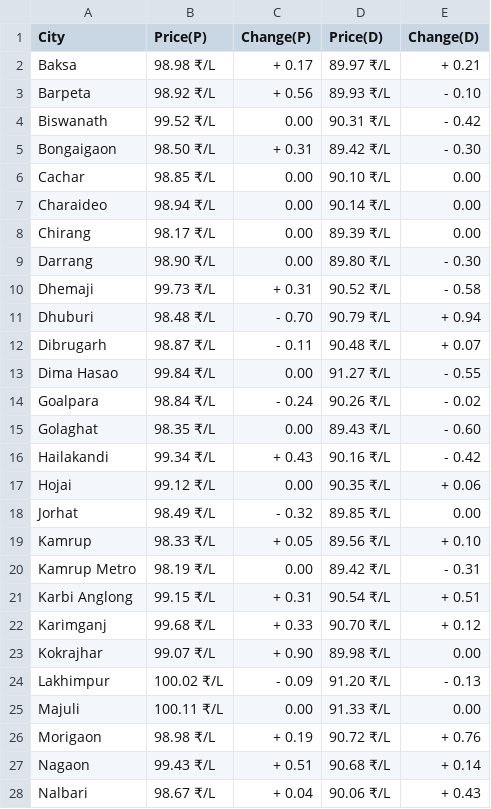
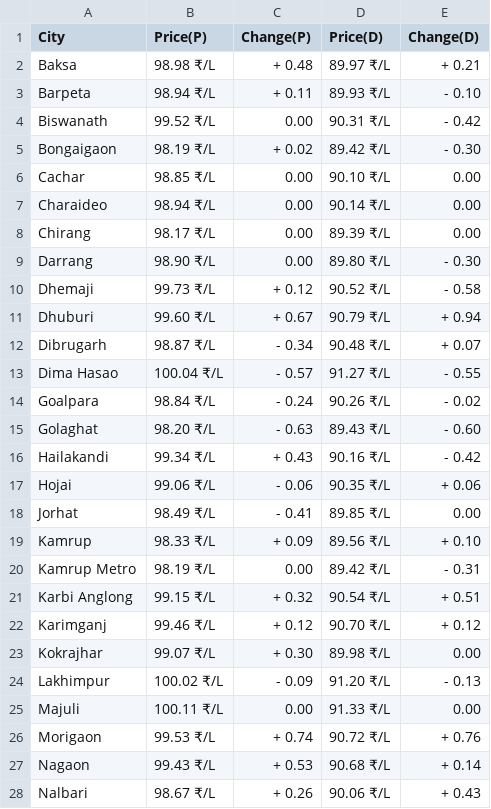
Before and after one commit to Doofenshmirtz-Evil-Incorp/FuelishCLI, a CSV file: assets/Assam.csv, drawn as a sheet; only a part is shown; the diff covers the shown part only.

Commit message:
Data-2025-01-25T02:06:32

```diff
--- a/assets/Assam.csv
+++ b/assets/Assam.csv
@@ -1,6 +1,6 @@
 City,Price(P),Change(P),Price(D),Change(D)
-Baksa,98.98 ₹/L,+ 0.17,89.97 ₹/L,+ 0.21
-Barpeta,98.92 ₹/L,+ 0.56,89.93 ₹/L,- 0.10
+Baksa,98.98 ₹/L,+ 0.48,89.97 ₹/L,+ 0.21
+Barpeta,98.94 ₹/L,+ 0.11,89.93 ₹/L,- 0.10
 Biswanath,99.52 ₹/L,  0.00,90.31 ₹/L,- 0.42
-Bongaigaon,98.50 ₹/L,+ 0.31,89.42 ₹/L,- 0.30
+Bongaigaon,98.19 ₹/L,+ 0.02,89.42 ₹/L,- 0.30
 Cachar,98.85 ₹/L,  0.00,90.10 ₹/L,  0.00
@@ -9,20 +9,20 @@ Chirang,98.17 ₹/L,  0.00,89.39 ₹/L,  0.00
 Darrang,98.90 ₹/L,  0.00,89.80 ₹/L,- 0.30
-Dhemaji,99.73 ₹/L,+ 0.31,90.52 ₹/L,- 0.58
-Dhuburi,98.48 ₹/L,- 0.70,90.79 ₹/L,+ 0.94
-Dibrugarh,98.87 ₹/L,- 0.11,90.48 ₹/L,+ 0.07
-Dima Hasao,99.84 ₹/L,  0.00,91.27 ₹/L,- 0.55
+Dhemaji,99.73 ₹/L,+ 0.12,90.52 ₹/L,- 0.58
+Dhuburi,99.60 ₹/L,+ 0.67,90.79 ₹/L,+ 0.94
+Dibrugarh,98.87 ₹/L,- 0.34,90.48 ₹/L,+ 0.07
+Dima Hasao,100.04 ₹/L,- 0.57,91.27 ₹/L,- 0.55
 Goalpara,98.84 ₹/L,- 0.24,90.26 ₹/L,- 0.02
-Golaghat,98.35 ₹/L,  0.00,89.43 ₹/L,- 0.60
+Golaghat,98.20 ₹/L,- 0.63,89.43 ₹/L,- 0.60
 Hailakandi,99.34 ₹/L,+ 0.43,90.16 ₹/L,- 0.42
-Hojai,99.12 ₹/L,  0.00,90.35 ₹/L,+ 0.06
-Jorhat,98.49 ₹/L,- 0.32,89.85 ₹/L,  0.00
-Kamrup,98.33 ₹/L,+ 0.05,89.56 ₹/L,+ 0.10
+Hojai,99.06 ₹/L,- 0.06,90.35 ₹/L,+ 0.06
+Jorhat,98.49 ₹/L,- 0.41,89.85 ₹/L,  0.00
+Kamrup,98.33 ₹/L,+ 0.09,89.56 ₹/L,+ 0.10
 Kamrup Metro,98.19 ₹/L,  0.00,89.42 ₹/L,- 0.31
-Karbi Anglong,99.15 ₹/L,+ 0.31,90.54 ₹/L,+ 0.51
-Karimganj,99.68 ₹/L,+ 0.33,90.70 ₹/L,+ 0.12
-Kokrajhar,99.07 ₹/L,+ 0.90,89.98 ₹/L,  0.00
+Karbi Anglong,99.15 ₹/L,+ 0.32,90.54 ₹/L,+ 0.51
+Karimganj,99.46 ₹/L,+ 0.12,90.70 ₹/L,+ 0.12
+Kokrajhar,99.07 ₹/L,+ 0.30,89.98 ₹/L,  0.00
 Lakhimpur,100.02 ₹/L,- 0.09,91.20 ₹/L,- 0.13
 Majuli,100.11 ₹/L,  0.00,91.33 ₹/L,  0.00
-Morigaon,98.98 ₹/L,+ 0.19,90.72 ₹/L,+ 0.76
-Nagaon,99.43 ₹/L,+ 0.51,90.68 ₹/L,+ 0.14
-Nalbari,98.67 ₹/L,+ 0.04,90.06 ₹/L,+ 0.43
+Morigaon,99.53 ₹/L,+ 0.74,90.72 ₹/L,+ 0.76
+Nagaon,99.43 ₹/L,+ 0.53,90.68 ₹/L,+ 0.14
+Nalbari,98.67 ₹/L,+ 0.26,90.06 ₹/L,+ 0.43
```
Also changed, not shown: 5 edited cells elsewhere in this file, assets/Andhra Pradesh.csv, assets/Bihar.csv, 19 other files.
